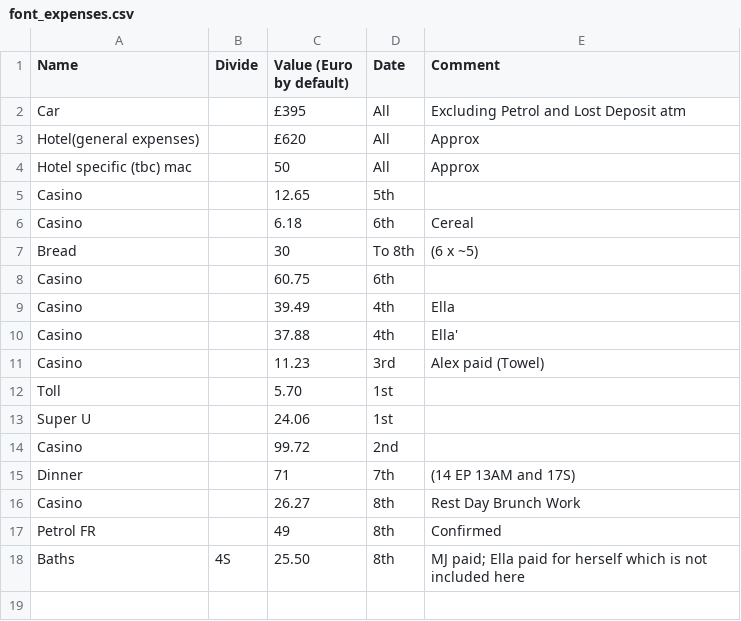
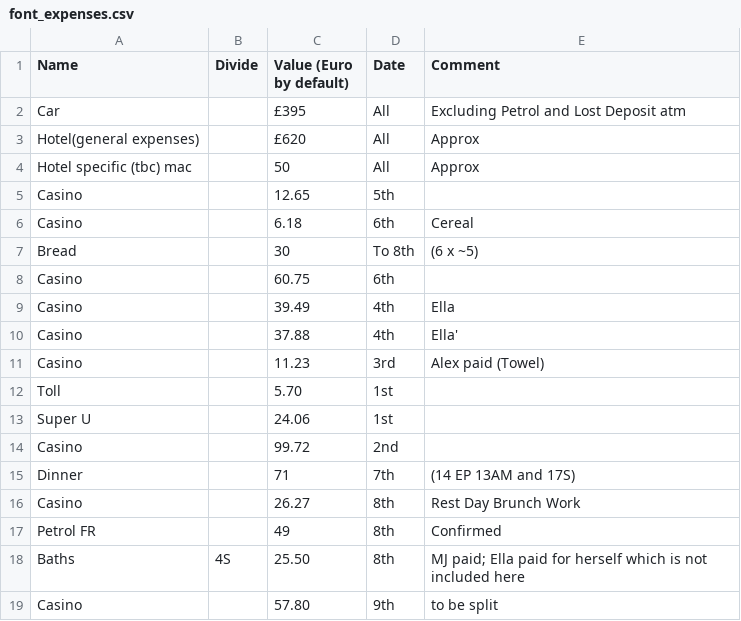
Before and after one commit to phillipcrout/misc, a CSV file: font_expenses.csv, drawn as a sheet.

Commit message:
added a rainy Saturday Casino trip

```diff
--- a/font_expenses.csv
+++ b/font_expenses.csv
@@ -18 +18,2 @@ Petrol FR,,49,8th,Confirmed
 Baths,4S,25.50,8th,MJ paid; Ella paid for herself which is not included here
+Casino,,57.80,9th,to be split
```
